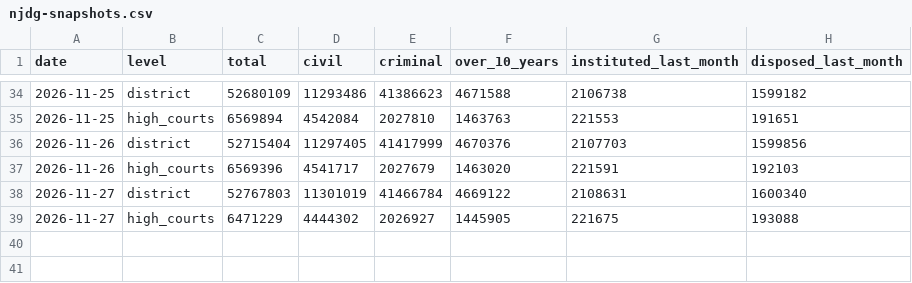
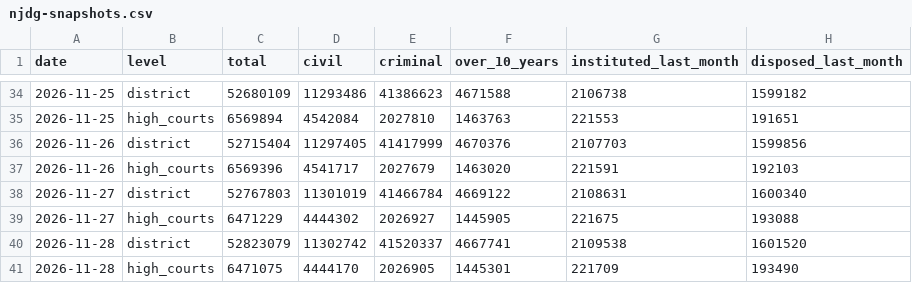
Before and after one commit to pulkitwork2901-creator/Pulkit-Tyagi-NITI-Aayog, a CSV file: data/reform/njdg-snapshots.csv, drawn as a sheet; only a part is shown, gaps mark what is left out.

```diff
--- a/data/reform/njdg-snapshots.csv
+++ b/data/reform/njdg-snapshots.csv
@@ -39 +39,3 @@ date,level,total,civil,criminal,over_10_years,instituted_last_month,disposed_las
 2026-11-27,high_courts,6471229,4444302,2026927,1445905,221675,193088
+2026-11-28,district,52823079,11302742,41520337,4667741,2109538,1601520
+2026-11-28,high_courts,6471075,4444170,2026905,1445301,221709,193490
```
Also changed, not shown: data/reform/msme-snapshots.csv, 10 other files.
